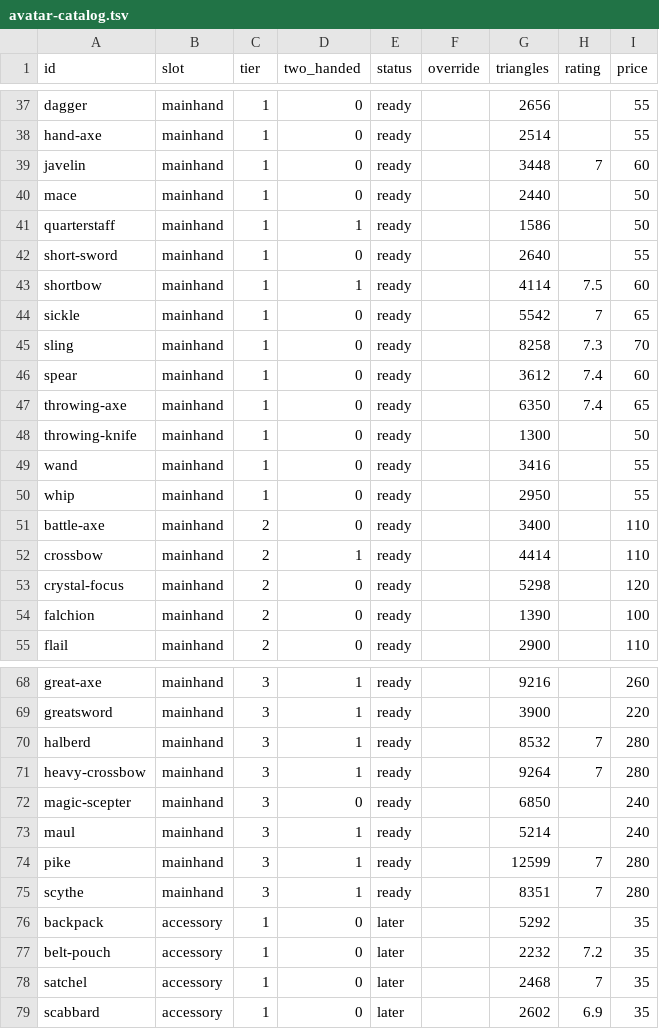
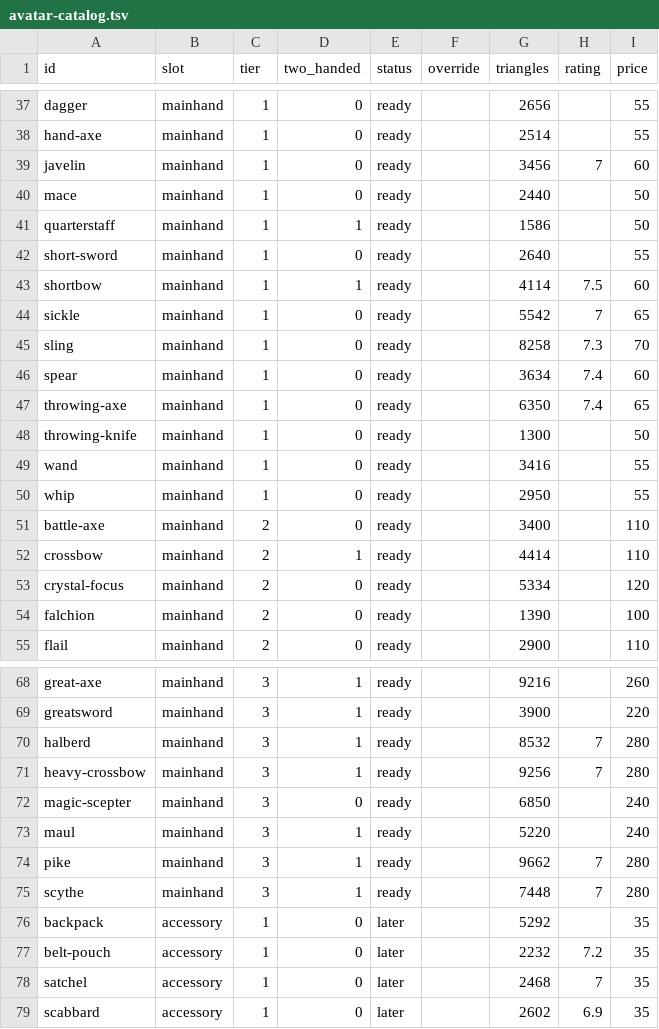
Before and after one commit to bodangren/advantage-forge, a TSV file: docs/avatar-catalog.tsv, drawn as a sheet; only a part is shown, gaps mark what is left out.

```diff
--- a/docs/avatar-catalog.tsv
+++ b/docs/avatar-catalog.tsv
@@ -38,3 +38,3 @@ dagger	mainhand	1	0	ready		2656		55
 hand-axe	mainhand	1	0	ready		2514		55
-javelin	mainhand	1	0	ready		3448	7	60
+javelin	mainhand	1	0	ready		3456	7	60
 mace	mainhand	1	0	ready		2440		50
@@ -45,3 +45,3 @@ sickle	mainhand	1	0	ready		5542	7	65
 sling	mainhand	1	0	ready		8258	7.3	70
-spear	mainhand	1	0	ready		3612	7.4	60
+spear	mainhand	1	0	ready		3634	7.4	60
 throwing-axe	mainhand	1	0	ready		6350	7.4	65
@@ -52,3 +52,3 @@ battle-axe	mainhand	2	0	ready		3400		110
 crossbow	mainhand	2	1	ready		4414		110
-crystal-focus	mainhand	2	0	ready		5298		120
+crystal-focus	mainhand	2	0	ready		5334		120
 falchion	mainhand	2	0	ready		1390		100
@@ -70,7 +70,7 @@ greatsword	mainhand	3	1	ready		3900		220
 halberd	mainhand	3	1	ready		8532	7	280
-heavy-crossbow	mainhand	3	1	ready		9264	7	280
+heavy-crossbow	mainhand	3	1	ready		9256	7	280
 magic-scepter	mainhand	3	0	ready		6850		240
-maul	mainhand	3	1	ready		5214		240
-pike	mainhand	3	1	ready		12599	7	280
-scythe	mainhand	3	1	ready		8351	7	280
+maul	mainhand	3	1	ready		5220		240
+pike	mainhand	3	1	ready		9662	7	280
+scythe	mainhand	3	1	ready		7448	7	280
 backpack	accessory	1	0	later		5292		35
```
Also changed, not shown: 13 other files.
